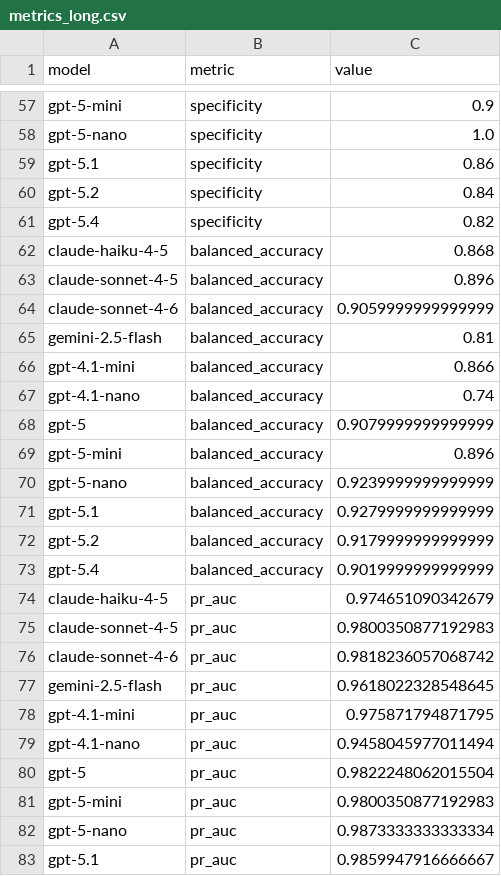
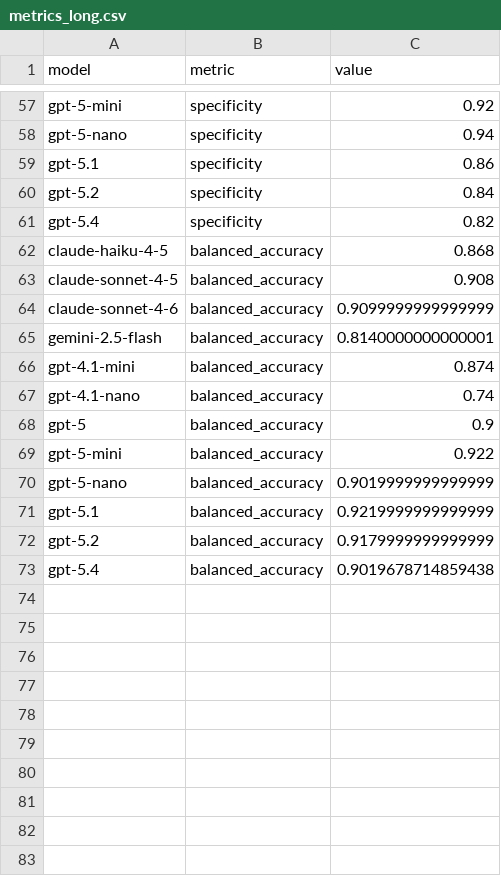
Before and after one commit to GeorgiiBurdinComo/statistical-drift-detection-thesis, a CSV file: assets/metrics_export/metrics_long.csv, drawn as a sheet; only a part is shown, gaps mark what is left out; the diff covers the shown part only; the diff names each change by its address in the sheet, - before the commit and + after, or states it on an @@ line.

```diff
--- a/assets/metrics_export/metrics_long.csv
+++ b/assets/metrics_export/metrics_long.csv
-C57 (value): 0.9
+C57 (value): 0.92
-C58 (value): 1.0
+C58 (value): 0.94
-C63 (value): 0.896
+C63 (value): 0.908
-C64 (value): 0.9059999999999999
+C64 (value): 0.9099999999999999
-C65 (value): 0.81
+C65 (value): 0.8140000000000001
-C66 (value): 0.866
+C66 (value): 0.874
-C68 (value): 0.9079999999999999
+C68 (value): 0.9
-C69 (value): 0.896
+C69 (value): 0.922
-C70 (value): 0.9239999999999999
+C70 (value): 0.9019999999999999
-C71 (value): 0.9279999999999999
+C71 (value): 0.9219999999999999
-C73 (value): 0.9019999999999999
+C73 (value): 0.9019678714859438
-row 74: claude-haiku-4-5 | pr_auc | 0.974651090342679
-row 75: claude-sonnet-4-5 | pr_auc | 0.9800350877192983
-row 76: claude-sonnet-4-6 | pr_auc | 0.9818236057068742
-row 77: gemini-2.5-flash | pr_auc | 0.9618022328548645
-row 78: gpt-4.1-mini | pr_auc | 0.975871794871795
-row 79: gpt-4.1-nano | pr_auc | 0.9458045977011494
-row 80: gpt-5 | pr_auc | 0.9822248062015504
-row 81: gpt-5-mini | pr_auc | 0.9800350877192983
-row 82: gpt-5-nano | pr_auc | 0.9873333333333334
-row 83: gpt-5.1 | pr_auc | 0.9859947916666667
```
Also changed, not shown: 2 removed rows and 43 edited cells elsewhere in this file, assets/metrics_export/expected_cost.csv, assets/metrics_export/metrics_wide.csv, 37 other files.
